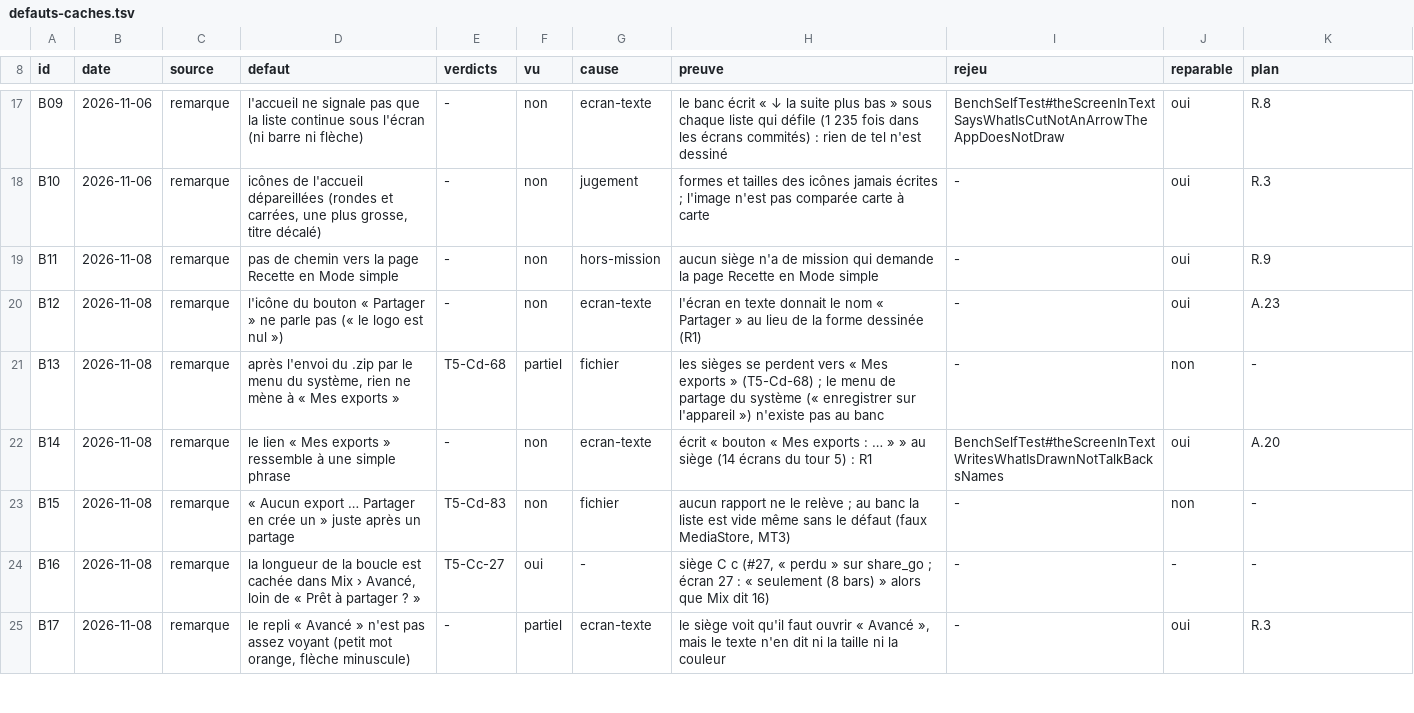
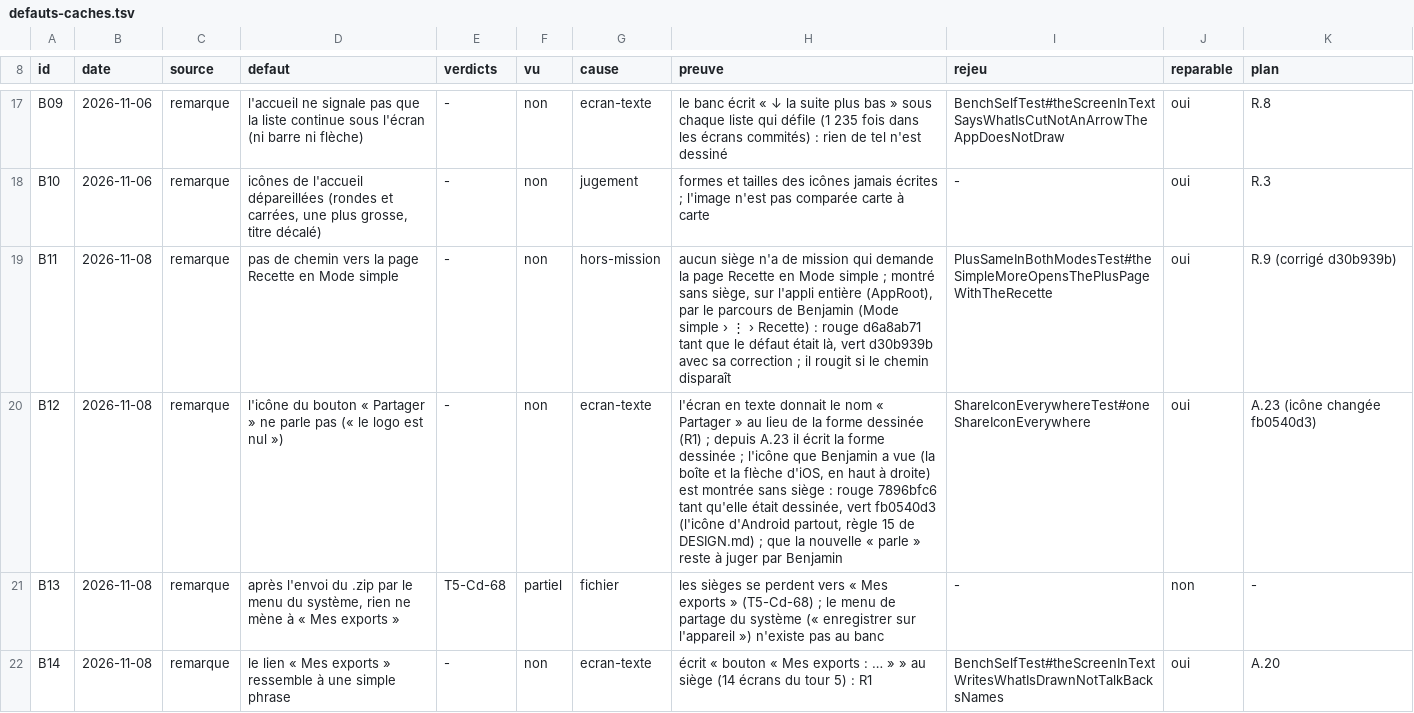
Before and after one commit to benjaminpaquot123-netizen/pocket-studio, a TSV file: docs/audits/ultra/defauts-caches.tsv, drawn as a sheet; only a part is shown, gaps mark what is left out; the shorter side is filled out with more unchanged rows.

```diff
--- a/docs/audits/ultra/defauts-caches.tsv
+++ b/docs/audits/ultra/defauts-caches.tsv
@@ -18,4 +18,4 @@ B09	2026-11-06	remarque	l'accueil ne signale pas que la liste continue sous l'é
 B10	2026-11-06	remarque	icônes de l'accueil dépareillées (rondes et carrées, une plus grosse, titre décalé)	-	non	jugement	formes et tailles des icônes jamais écrites ; l'image n'est pas comparée carte à carte	-	oui	R.3
-B11	2026-11-08	remarque	pas de chemin vers la page Recette en Mode simple	-	non	hors-mission	aucun siège n'a de mission qui demande la page Recette en Mode simple	-	oui	R.9
-B12	2026-11-08	remarque	l'icône du bouton « Partager » ne parle pas (« le logo est nul »)	-	non	ecran-texte	l'écran en texte donnait le nom « Partager » au lieu de la forme dessinée (R1)	-	oui	A.23
+B11	2026-11-08	remarque	pas de chemin vers la page Recette en Mode simple	-	non	hors-mission	aucun siège n'a de mission qui demande la page Recette en Mode simple ; montré sans siège, sur l'appli entière (AppRoot), par le parcours de Benjamin (Mode simple › ⋮ › Recette) : rouge d6a8ab71 tant que le défaut était là, vert d30b939b avec sa correction ; il rougit si le chemin disparaît	PlusSameInBothModesTest#theSimpleMoreOpensThePlusPageWithTheRecette	oui	R.9 (corrigé d30b939b)
+B12	2026-11-08	remarque	l'icône du bouton « Partager » ne parle pas (« le logo est nul »)	-	non	ecran-texte	l'écran en texte donnait le nom « Partager » au lieu de la forme dessinée (R1) ; depuis A.23 il écrit la forme dessinée ; l'icône que Benjamin a vue (la boîte et la flèche d'iOS, en haut à droite) est montrée sans siège : rouge 7896bfc6 tant qu'elle était dessinée, vert fb0540d3 (l'icône d'Android partout, règle 15 de DESIGN.md) ; que la nouvelle « parle » reste à juger par Benjamin	ShareIconEverywhereTest#oneShareIconEverywhere	oui	A.23 (icône changée fb0540d3)
 B13	2026-11-08	remarque	après l'envoi du .zip par le menu du système, rien ne mène à « Mes exports »	T5-Cd-68	partiel	fichier	les sièges se perdent vers « Mes exports » (T5-Cd-68) ; le menu de partage du système (« enregistrer sur l'appareil ») n'existe pas au banc	-	non	-
```
